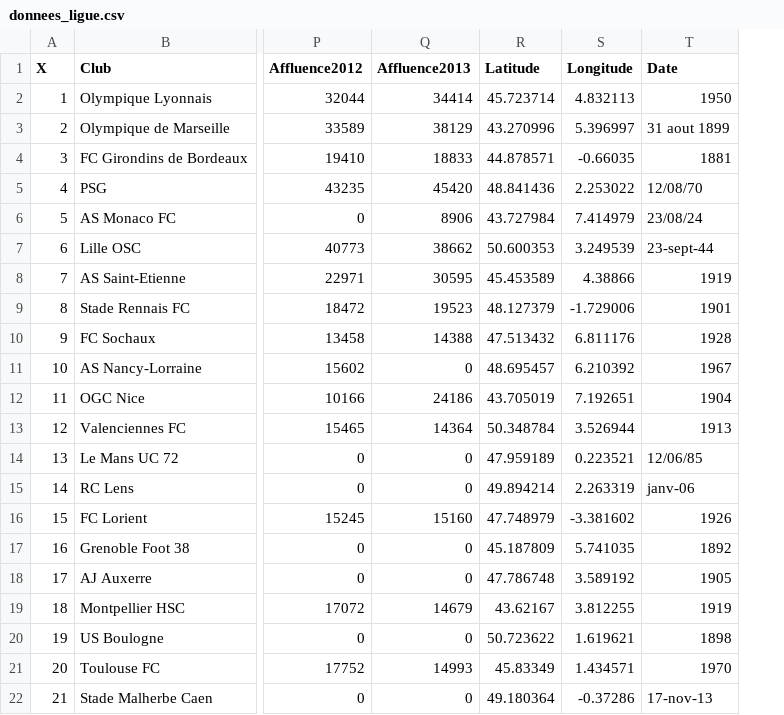
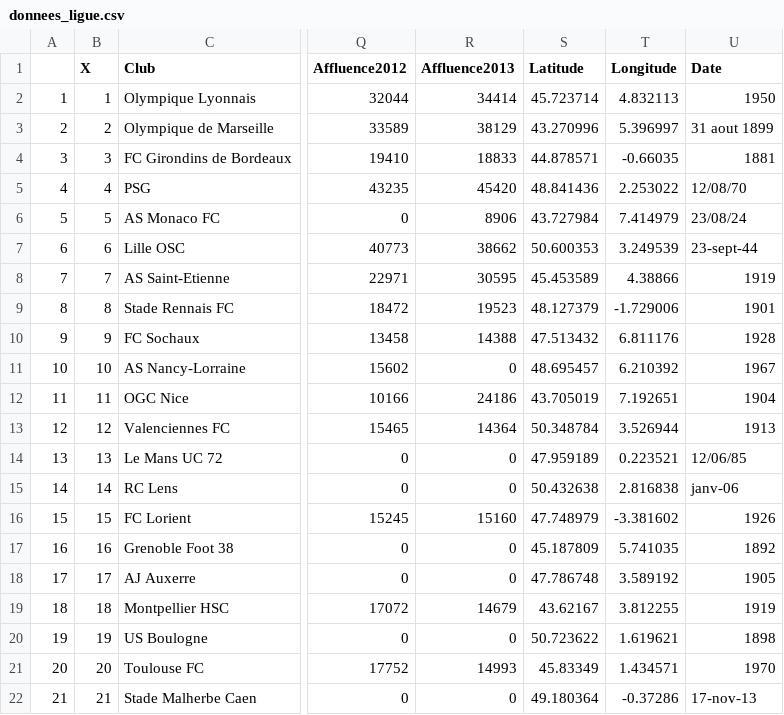
Before and after one commit to joannabujoli/Foot, a CSV file: donnees_ligue.csv, drawn as a sheet; only a part is shown, gaps mark what is left out; addresses are those after the commit; the diff names each change by its address in the sheet, - before the commit and + after, or states it on an @@ line.

```diff
--- a/donnees_ligue.csv
+++ b/donnees_ligue.csv
+column A, rows 2-22: 1 | 2 | 3 | 4 | 5 | 6 | 7 | 8 | 9 | 10 | 11 | 12 | 13 | 14 | 15 | 16 | 17 | 18 | 19 | 20 | 21
-S15 (Latitude): 49.894214
+S15 (Latitude): 50.432638
-T15 (Longitude): 2.263319
+T15 (Longitude): 2.816838
```
Also changed, not shown: 1 other file.
